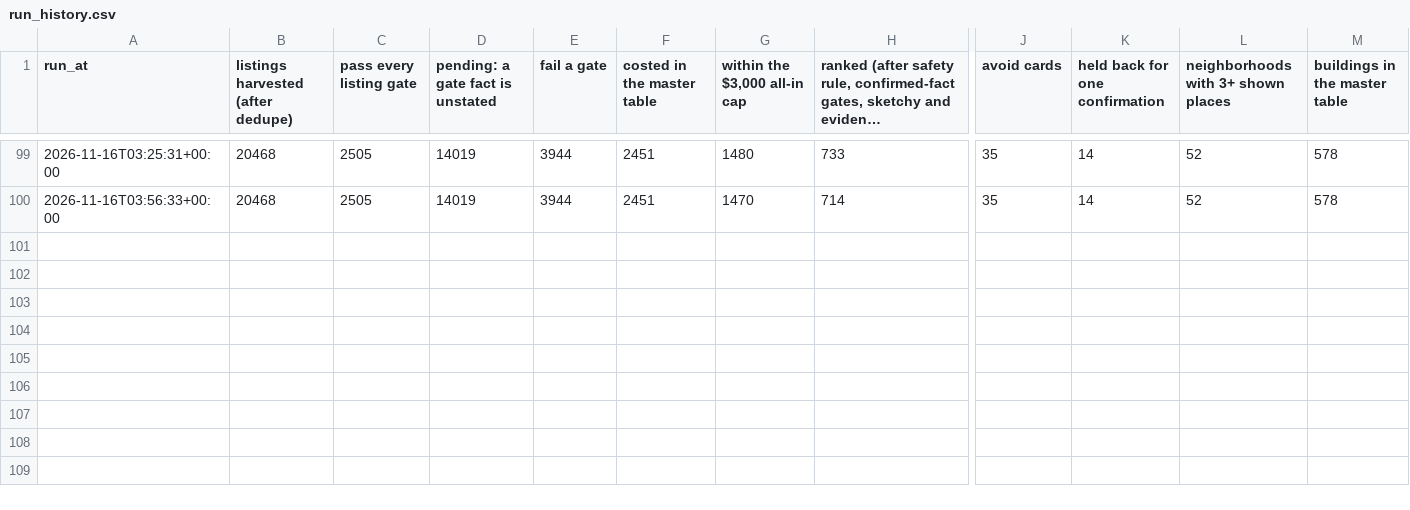
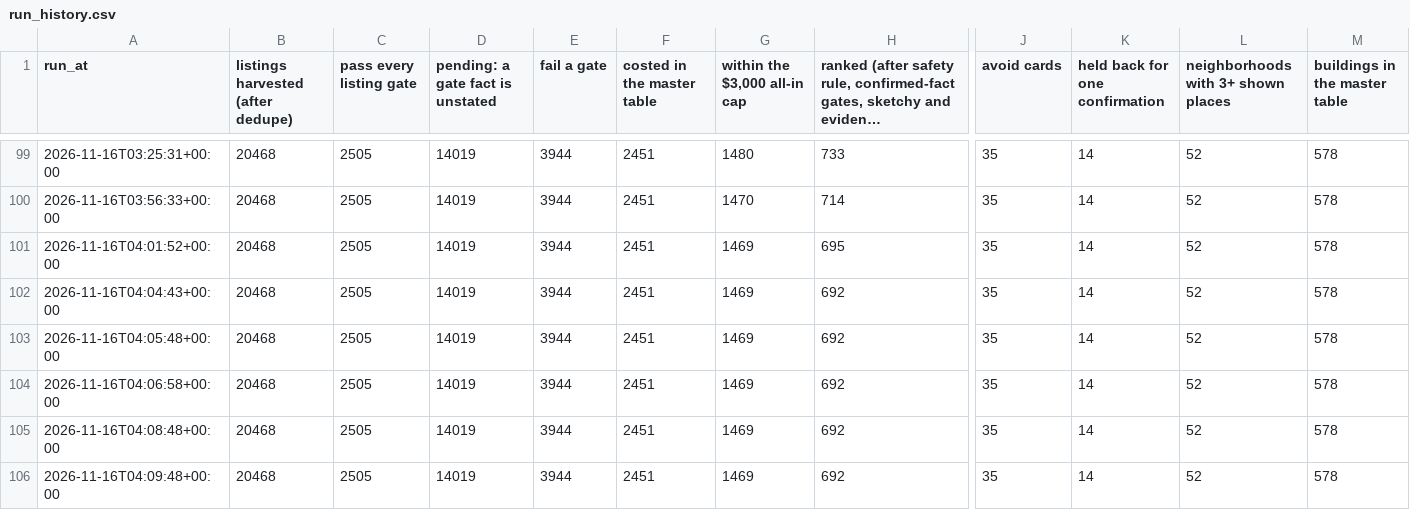
Before and after one commit to wthompson1804/SuperWritingEngine, a CSV file: house-hunt/data/reference/run_history.csv, drawn as a sheet; only a part is shown, gaps mark what is left out; long unchanged cells end in …; rows hold the shown columns only; the diff names each change by its address in the sheet, - before the commit and + after, or states it on an @@ line.

```diff
--- a/house-hunt/data/reference/run_history.csv
+++ b/house-hunt/data/reference/run_history.csv
+row 101: 2026-11-16T04:01:52+00:00 | 20468 | 2505 | 14019 | 3944 | 2451 | 1469 | 695 | 35 | 14 | 52 | 578
+row 102: 2026-11-16T04:04:43+00:00 | 20468 | 2505 | 14019 | 3944 | 2451 | 1469 | 692 | 35 | 14 | 52 | 578
+row 103: 2026-11-16T04:05:48+00:00 | 20468 | 2505 | 14019 | 3944 | 2451 | 1469 | 692 | 35 | 14 | 52 | 578
+row 104: 2026-11-16T04:06:58+00:00 | 20468 | 2505 | 14019 | 3944 | 2451 | 1469 | 692 | 35 | 14 | 52 | 578
+row 105: 2026-11-16T04:08:48+00:00 | 20468 | 2505 | 14019 | 3944 | 2451 | 1469 | 692 | 35 | 14 | 52 | 578
+row 106: 2026-11-16T04:09:48+00:00 | 20468 | 2505 | 14019 | 3944 | 2451 | 1469 | 692 | 35 | 14 | 52 | 578
```
Also changed, not shown: house-hunt/data/excluded_not_an_apartment.csv, house-hunt/data/needs_confirmation.csv, 26 other files.
